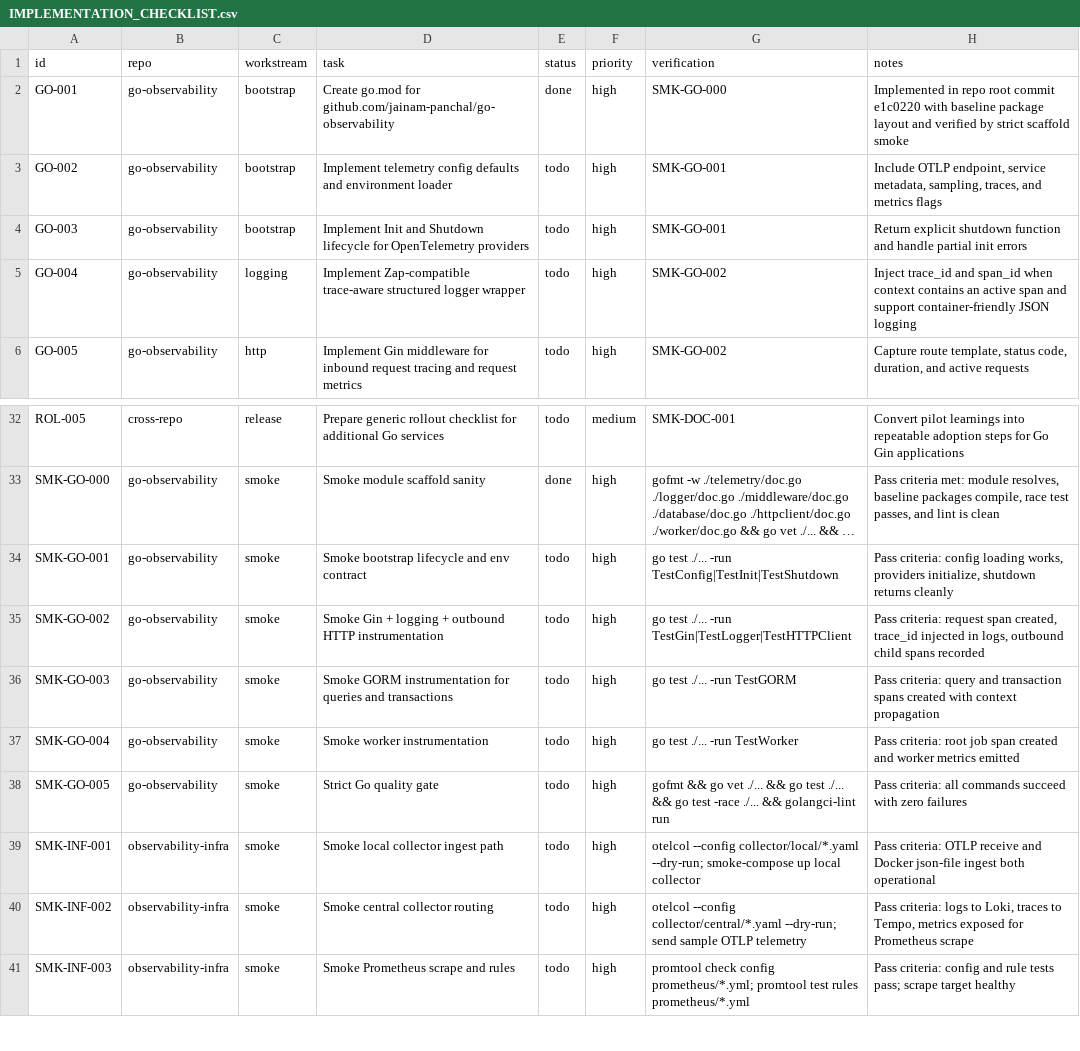
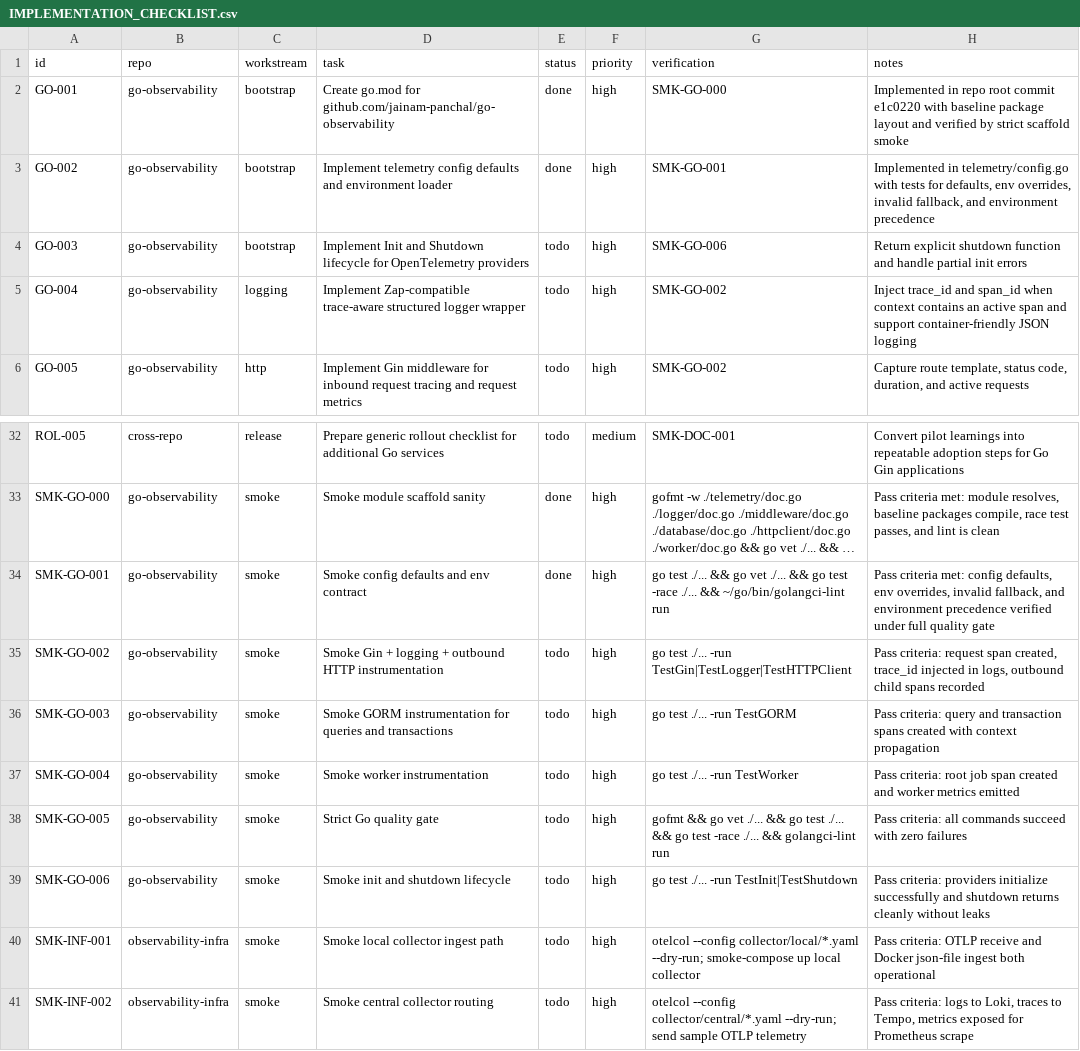
Before and after one commit to jainam-panchal/observability-infra, a CSV file: IMPLEMENTATION_CHECKLIST.csv, drawn as a sheet; only a part is shown, gaps mark what is left out; the shorter side is filled out with more unchanged rows; long unchanged cells end in …; the diff names each change by its address in the sheet, - before the commit and + after, or states it on an @@ line.

Commit message:
chore: mark config loader task complete

```diff
--- a/IMPLEMENTATION_CHECKLIST.csv
+++ b/IMPLEMENTATION_CHECKLIST.csv
-E3 (status): todo
+E3 (status): done
-H3 (notes): Include OTLP endpoint, service metadata, sampling, traces, and metrics flags
+H3 (notes): Implemented in telemetry/config.go with tests for defaults, env overrides, invalid fallback, and environment precedence
-G4 (verification): SMK-GO-001
+G4 (verification): SMK-GO-006
-D34 (task): Smoke bootstrap lifecycle and env contract
+D34 (task): Smoke config defaults and env contract
-E34 (status): todo
+E34 (status): done
-G34 (verification): …test ./... -run TestConfig|TestInit|TestShutdown
+G34 (verification): …test ./... && go vet ./... && go test -race ./... && ~/go/bin/golangci-lint run
-H34 (notes): Pass criteria: config loading works, providers initialize, shutdown returns cleanly
+H34 (notes): Pass criteria met: config defaults, env overrides, invalid fallback, and environment precedence verified under full quality gate
+row 39: SMK-GO-006 | go-observability | smoke | Smoke init and shutdown lifecycle | todo | high | go test ./... -run TestInit|TestShutdown | Pass criteria: providers initialize successfully and shutdown returns cleanly without leaks
```
